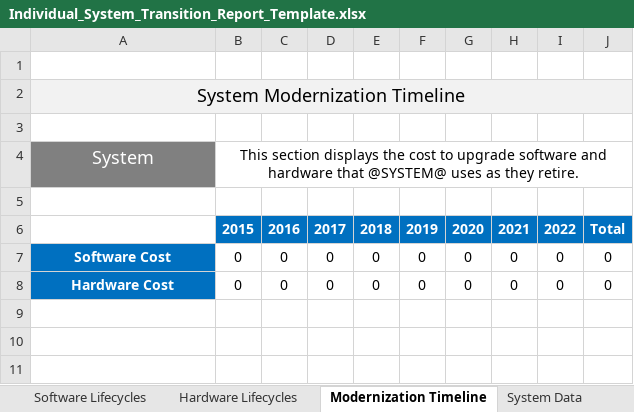
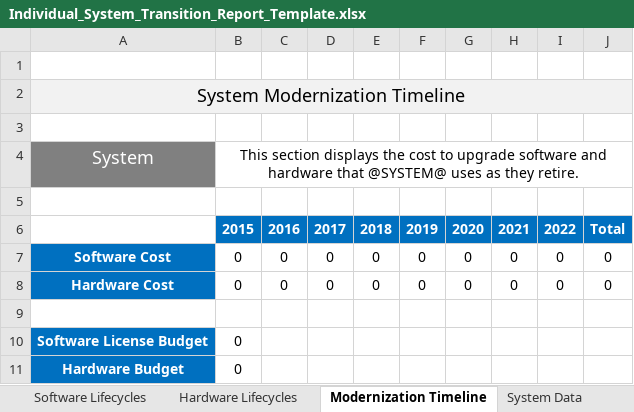
Before and after one commit to SEMOSS/Semoss, an Excel workbook: export/Reports/Individual_System_Transition_Report_Template.xlsx, sheet Modernization Timeline, drawn as a sheet; values as stored, in another font and other column widths than the file's, no borders; the diff names each change by its address in the sheet, - before the commit and + after, or states it on an @@ line.

Commit message:
updated lpi reports
git-svn-id: svn://107.170.10.188:8080/Semoss/trunk@2278 ef391c1c-ee15-45f7-b1d6-dde3d27a2169

Former-commit-id: 231015e2295e9d43b2a24eff17d933195cecb972

```diff
--- a/export/Reports/Individual_System_Transition_Report_Template.xlsx (sheet Modernization Timeline)
+++ b/export/Reports/Individual_System_Transition_Report_Template.xlsx (sheet Modernization Timeline)
+row 9: (empty)
+row 10: Software License Budget | 0
+row 11: Hardware Budget | 0
```
Also changed, not shown: 1 other file.
